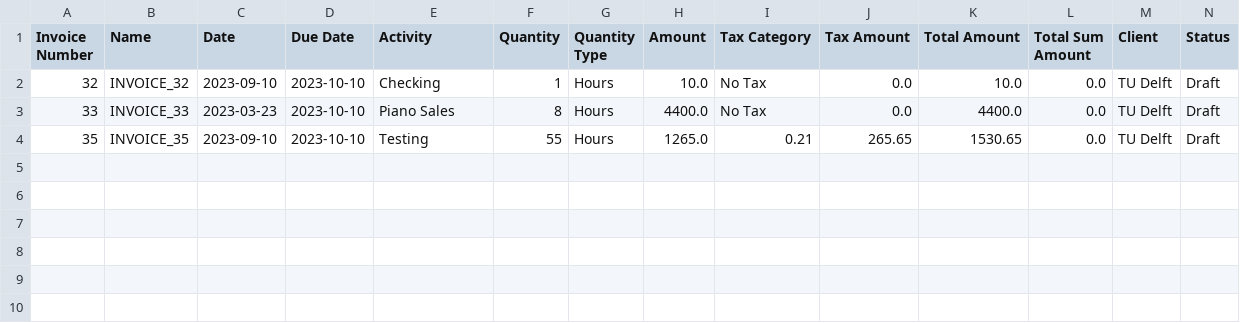
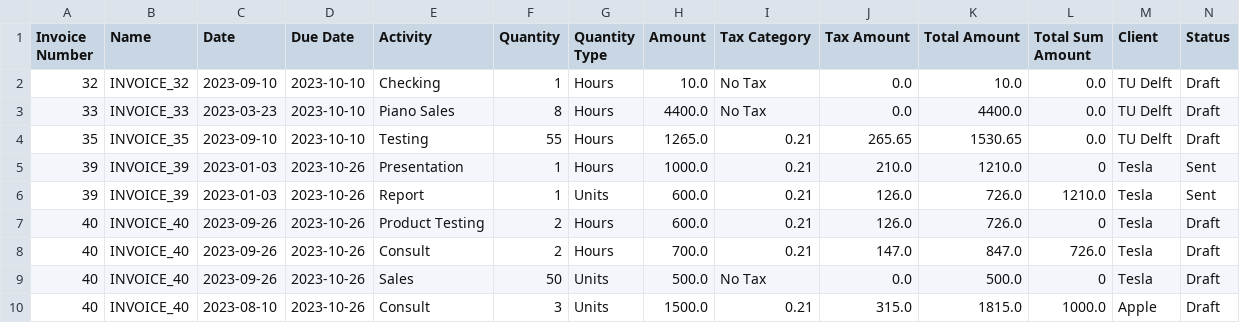
Before and after one commit to mluijmes/bookkeeping-app, a CSV file: data/invoices.csv, drawn as a sheet; only a part is shown; rows hold the shown columns only; the diff names each change by its address in the sheet, - before the commit and + after, or states it on an @@ line.

Commit message:
Additional sample data

```diff
--- a/data/invoices.csv
+++ b/data/invoices.csv
+row 5: 39 | INVOICE_39 | 2023-01-03 | 2023-10-26 | Presentation | 1 | Hours | 1000.0 | 0.21 | 210.0 | 1210.0 | 0 | Tesla | Sent
+row 6: 39 | INVOICE_39 | 2023-01-03 | 2023-10-26 | Report | 1 | Units | 600.0 | 0.21 | 126.0 | 726.0 | 1210.0 | Tesla | Sent
+row 7: 40 | INVOICE_40 | 2023-09-26 | 2023-10-26 | Product Testing | 2 | Hours | 600.0 | 0.21 | 126.0 | 726.0 | 0 | Tesla | Draft
+row 8: 40 | INVOICE_40 | 2023-09-26 | 2023-10-26 | Consult | 2 | Hours | 700.0 | 0.21 | 147.0 | 847.0 | 726.0 | Tesla | Draft
+row 9: 40 | INVOICE_40 | 2023-09-26 | 2023-10-26 | Sales | 50 | Units | 500.0 | No Tax | 0.0 | 500.0 | 0 | Tesla | Draft
+row 10: 40 | INVOICE_40 | 2023-08-10 | 2023-10-26 | Consult | 3 | Units | 1500.0 | 0.21 | 315.0 | 1815.0 | 1000.0 | Apple | Draft
```
Also changed, not shown: 6 other files.
